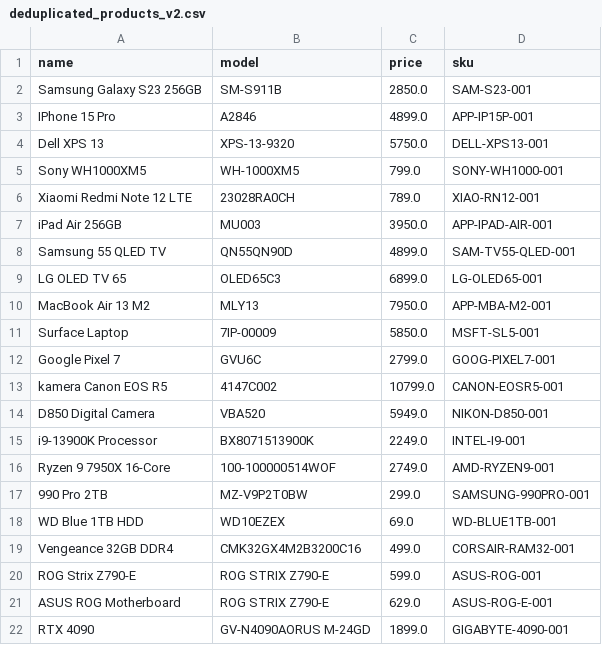
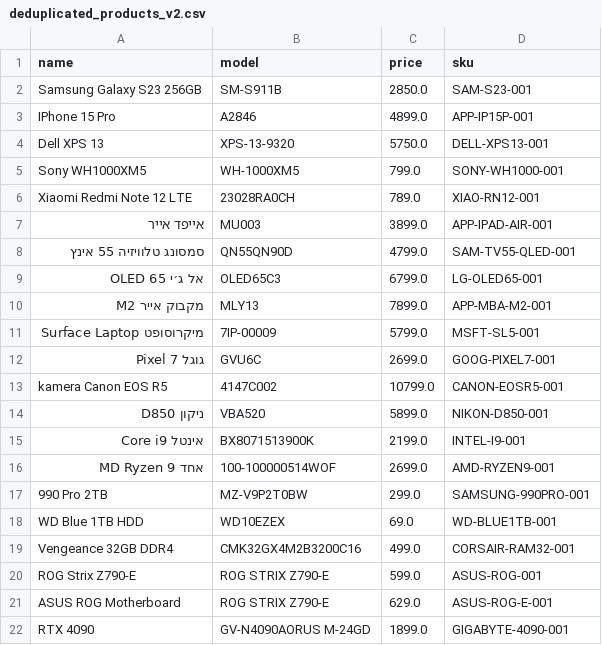
Before and after one commit to JeniaShishkin/e-commerce-product-deduplication, a CSV file: deduplicated_products_v2.csv, drawn as a sheet.

Commit message:
minimum price fix and MD file update

```diff
--- a/deduplicated_products_v2.csv
+++ b/deduplicated_products_v2.csv
@@ -6,12 +6,12 @@ Sony WH1000XM5,WH-1000XM5,799.0,SONY-WH1000-001
 Xiaomi Redmi Note 12 LTE,23028RA0CH,789.0,XIAO-RN12-001
-iPad Air 256GB,MU003,3950.0,APP-IPAD-AIR-001
-Samsung 55 QLED TV,QN55QN90D,4899.0,SAM-TV55-QLED-001
-LG OLED TV 65,OLED65C3,6899.0,LG-OLED65-001
-MacBook Air 13 M2,MLY13,7950.0,APP-MBA-M2-001
-Surface Laptop,7IP-00009,5850.0,MSFT-SL5-001
-Google Pixel 7,GVU6C,2799.0,GOOG-PIXEL7-001
+אייפד אייר,MU003,3899.0,APP-IPAD-AIR-001
+סמסונג טלוויזיה 55 אינץ,QN55QN90D,4799.0,SAM-TV55-QLED-001
+אל ג׳י OLED 65,OLED65C3,6799.0,LG-OLED65-001
+מקבוק אייר M2,MLY13,7899.0,APP-MBA-M2-001
+מיקרוסופט Surface Laptop,7IP-00009,5799.0,MSFT-SL5-001
+גוגל Pixel 7,GVU6C,2699.0,GOOG-PIXEL7-001
 kamera Canon EOS R5,4147C002,10799.0,CANON-EOSR5-001
-D850 Digital Camera,VBA520,5949.0,NIKON-D850-001
-i9-13900K Processor,BX8071513900K,2249.0,INTEL-I9-001
-Ryzen 9 7950X 16-Core,100-100000514WOF,2749.0,AMD-RYZEN9-001
+ניקון D850,VBA520,5899.0,NIKON-D850-001
+אינטל Core i9,BX8071513900K,2199.0,INTEL-I9-001
+אחד MD Ryzen 9,100-100000514WOF,2699.0,AMD-RYZEN9-001
 990 Pro 2TB,MZ-V9P2T0BW,299.0,SAMSUNG-990PRO-001
```
Also changed, not shown: 3 other files.
